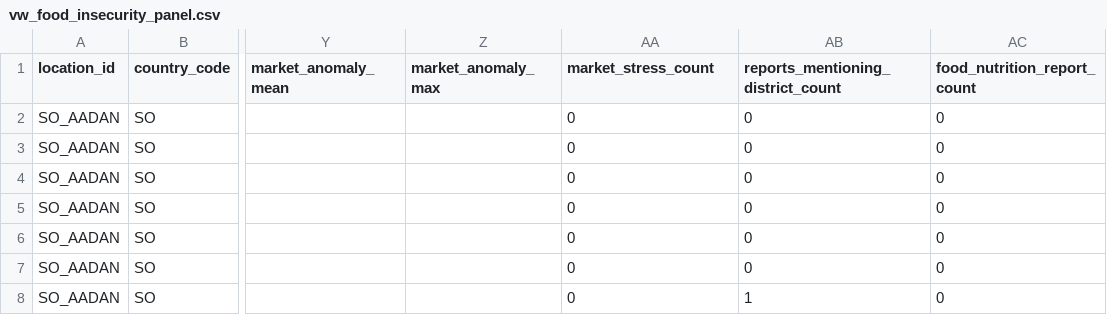
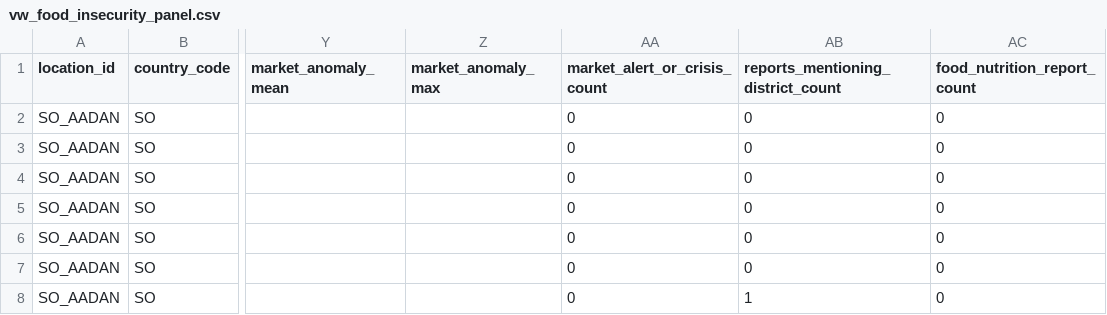
Before and after one commit to hcfgsqm2q7-lang/Dissertation---Samuel-Aracena, a CSV file: data/processed/vw_food_insecurity_panel.csv, drawn as a sheet; only a part is shown, gaps mark what is left out; the diff names each change by its address in the sheet, - before the commit and + after, or states it on an @@ line.

```diff
--- a/data/processed/vw_food_insecurity_panel.csv
+++ b/data/processed/vw_food_insecurity_panel.csv
-AA1: market_stress_count
+AA1: market_alert_or_crisis_count
```
Also changed, not shown: data/processed/fact_market_somalia.csv, 3 other files.
